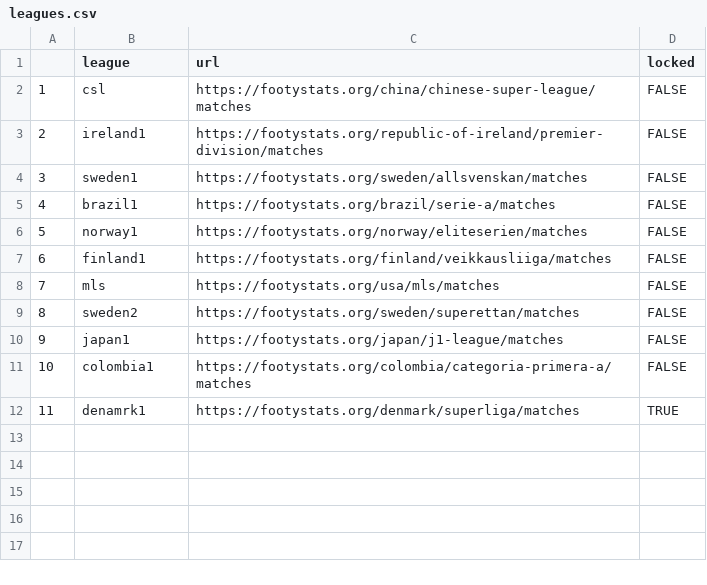
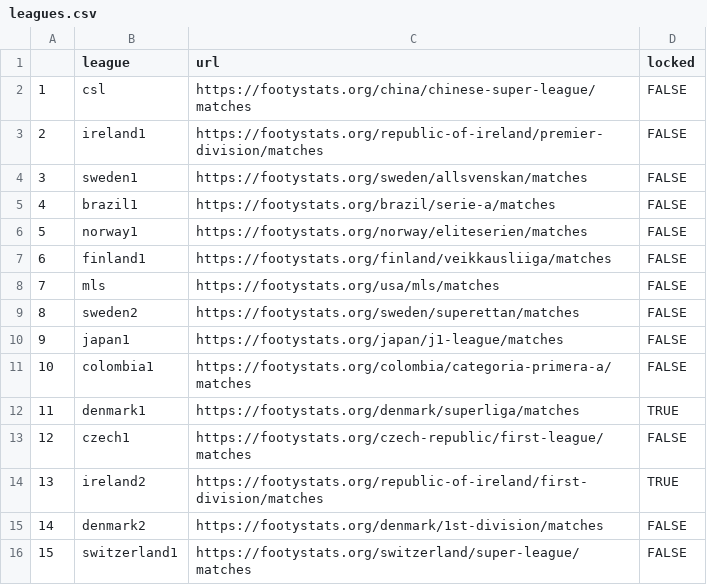
Before and after one commit to xiaodaigh/football_league_predictions, a CSV file: r/inst/leagues.csv, drawn as a sheet.

```diff
--- a/r/inst/leagues.csv
+++ b/r/inst/leagues.csv
@@ -11,2 +11,6 @@
 "10","colombia1","https://footystats.org/colombia/categoria-primera-a/matches",FALSE
-"11","denamrk1","https://footystats.org/denmark/superliga/matches",TRUE
+"11","denmark1","https://footystats.org/denmark/superliga/matches",TRUE
+"12","czech1","https://footystats.org/czech-republic/first-league/matches",FALSE
+"13","ireland2","https://footystats.org/republic-of-ireland/first-division/matches",TRUE
+"14","denmark2","https://footystats.org/denmark/1st-division/matches",FALSE
+"15","switzerland1","https://footystats.org/switzerland/super-league/matches",FALSE
```
Also changed, not shown: 3 other files.
